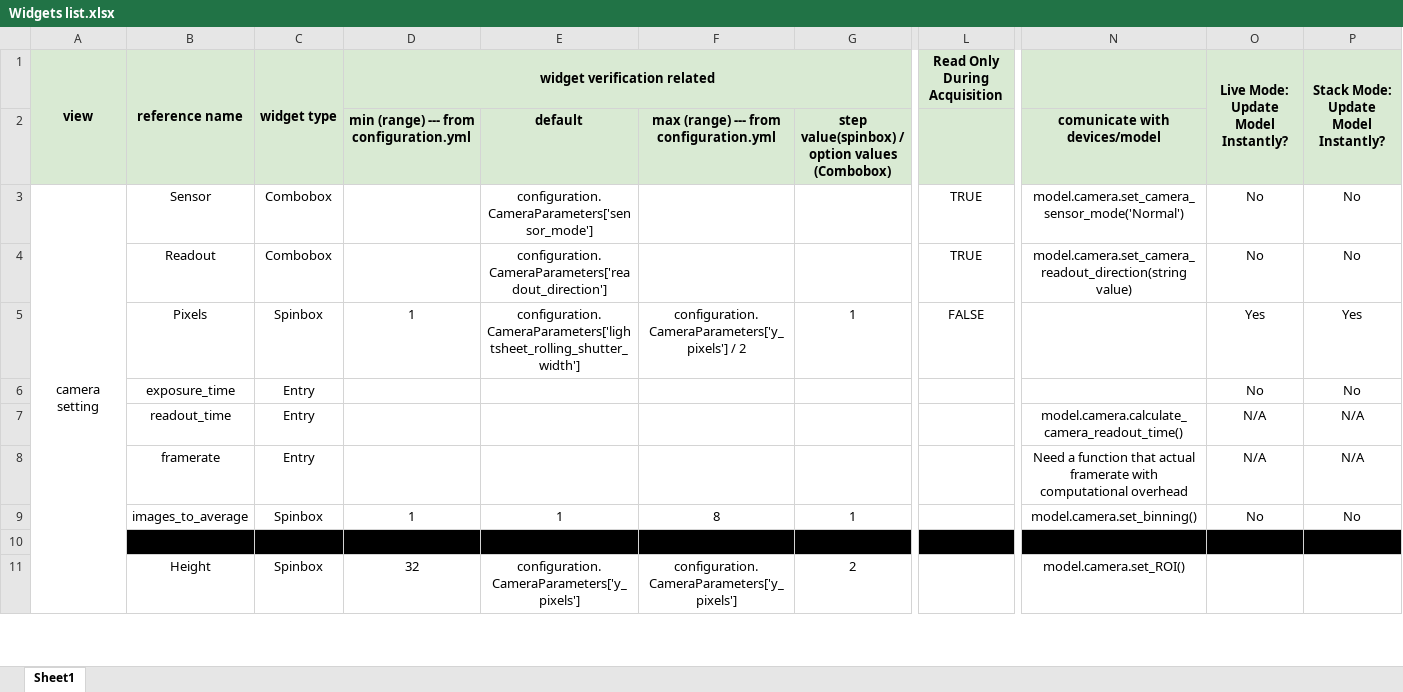
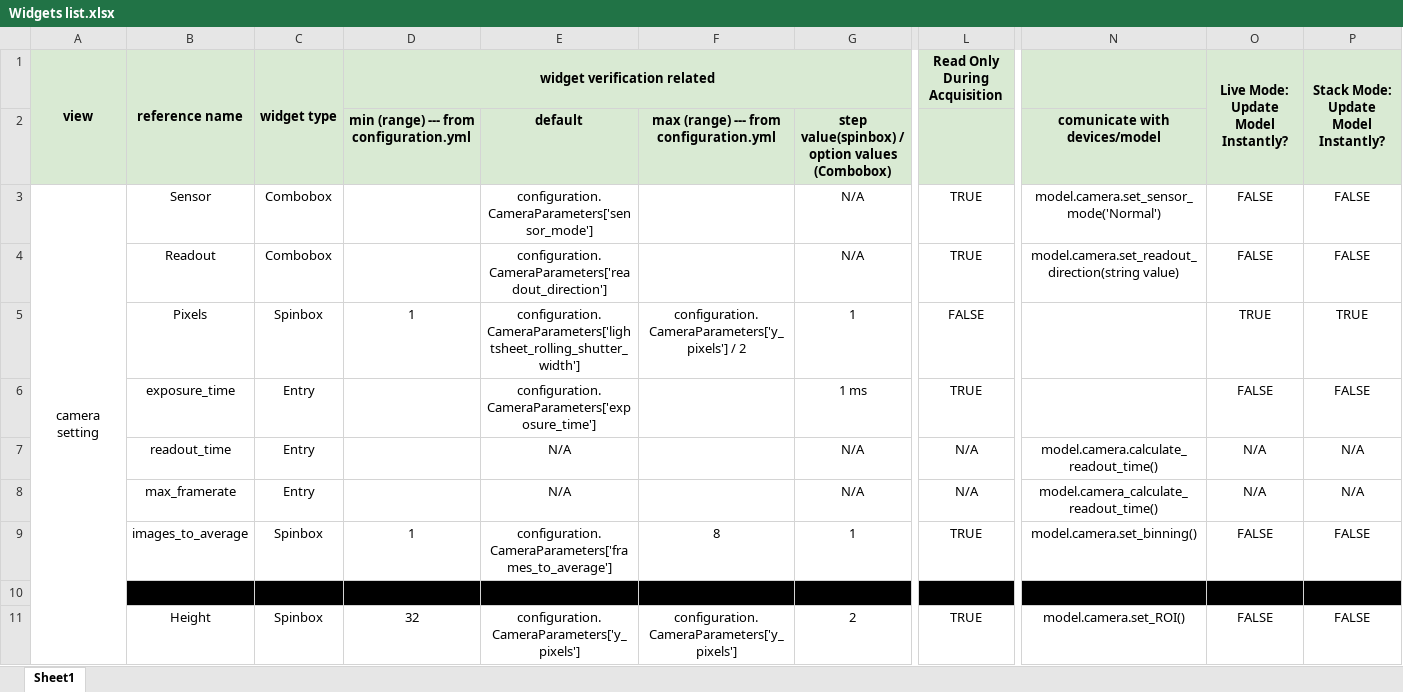
Before and after one commit to TheDeanLab/navigate, an Excel workbook: design/Widgets list.xlsx, sheet Sheet1, drawn as a sheet; only a part is shown, gaps mark what is left out; values as stored, in another font and other column widths than the file's, no borders; the diff covers the shown part only; the diff names each change by its address in the sheet, - before the commit and + after, or states it on an @@ line.

Commit message:
Further progress on camera setting controller
Also made more widgets list dialog.

```diff
--- a/design/Widgets list.xlsx (sheet Sheet1)
+++ b/design/Widgets list.xlsx (sheet Sheet1)
-G3:G4: (empty)
+G3:G4: N/A
-N3: model.camera.set_camera_sensor_mode('Normal')
+N3: model.camera.set_sensor_mode('Normal')
-O3:O4: No
+O3:O4: FALSE
-P3:P4: No
+P3:P4: FALSE
-N4: model.camera.set_camera_readout_direction(string value)
+N4: model.camera.set_readout_direction(string value)
-O5: Yes
+O5: TRUE
-P5: Yes
+P5: TRUE
-E6: (empty)
+E6: configuration.CameraParameters['exposure_time']
-G6: (empty)
+G6: 1 ms
-L6 (Read Only During Acquisition): (empty)
+L6 (Read Only During Acquisition): TRUE
-O6: No
+O6: FALSE
-P6: No
+P6: FALSE
-E7:E8: (empty)
+E7:E8: N/A
-G7:G8: (empty)
+G7:G8: N/A
-L7:L8 (Read Only During Acquisition): (empty)
+L7:L8 (Read Only During Acquisition): N/A
-N7: model.camera.calculate_camera_readout_time()
+N7: model.camera.calculate_readout_time()
-B8 (reference name): framerate
+B8 (reference name): max_framerate
-N8: Need a function that actual framerate with computational overhead
+N8: model.camera_calculate_readout_time()
-E9: 1
+E9: configuration.CameraParameters['frames_to_average']
-L9 (Read Only During Acquisition): (empty)
+L9 (Read Only During Acquisition): TRUE
-O9: No
+O9: FALSE
-P9: No
+P9: FALSE
-L11 (Read Only During Acquisition): (empty)
+L11 (Read Only During Acquisition): TRUE
-O11: (empty)
+O11: FALSE
-P11: (empty)
+P11: FALSE
```
Also changed, not shown: 118 edited cells elsewhere in this sheet, 8 other files.
